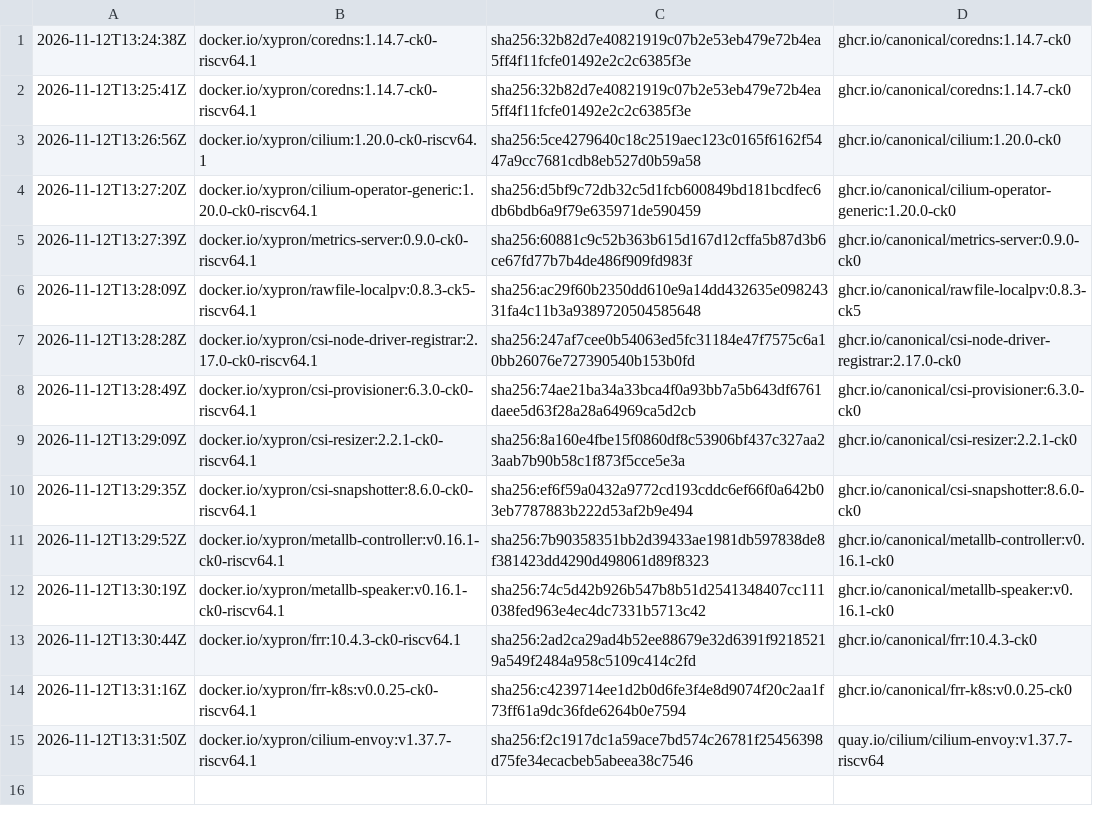
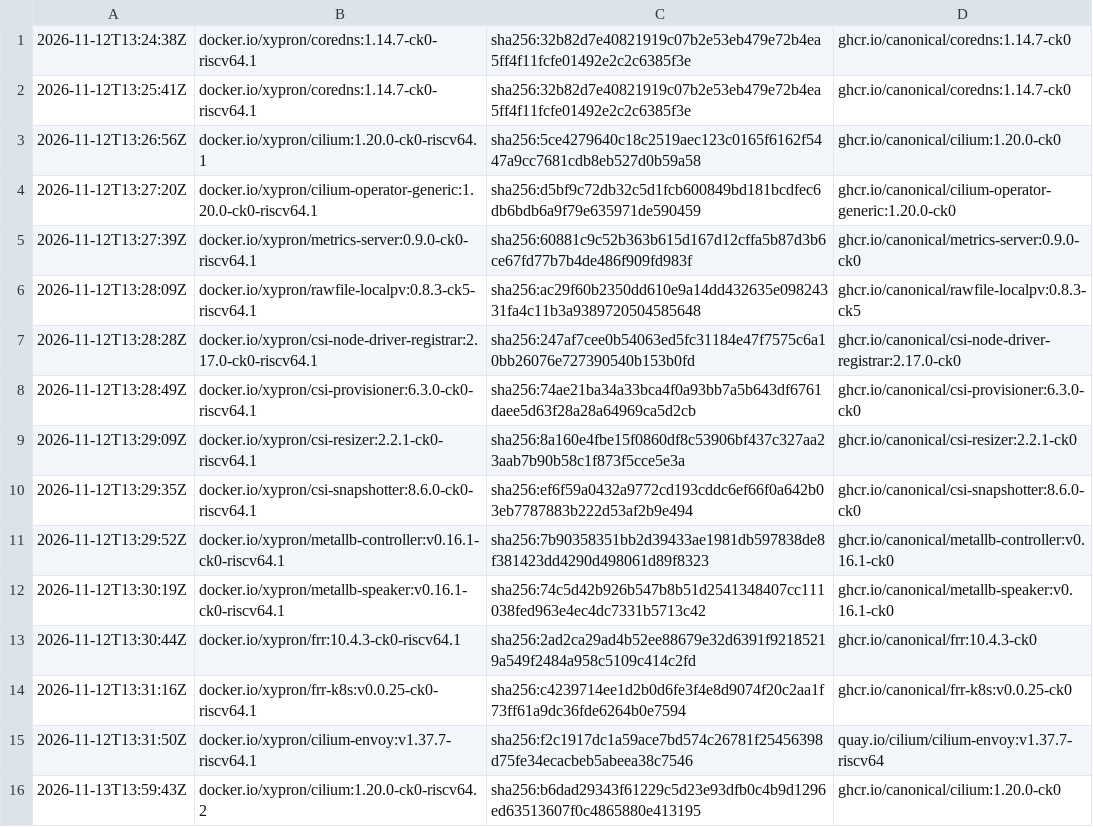
Before and after one commit to xypron/kubernetes-riscv64-images, a TSV file: published.tsv, drawn as a sheet.

Commit message:
published.tsv: record cilium with Envoy as 1.20.0-ck0-riscv64.2
The tag riscv64.1 was overwritten by mistake and restored to the image
without Envoy. The digest b6dad293 belongs to riscv64.2.

Signed-off-by: Heinrich Schuchardt <heinrich.schuchardt@canonical.com>

```diff
--- a/published.tsv
+++ b/published.tsv
@@ -15 +15,2 @@
 2026-11-12T13:31:50Z	docker.io/xypron/cilium-envoy:v1.37.7-riscv64.1	sha256:f2c1917dc1a59ace7bd574c26781f25456398d75fe34ecacbeb5abeea38c7546	quay.io/cilium/cilium-envoy:v1.37.7-riscv64
+2026-11-13T13:59:43Z	docker.io/xypron/cilium:1.20.0-ck0-riscv64.2	sha256:b6dad29343f61229c5d23e93dfb0c4b9d1296ed63513607f0c4865880e413195	ghcr.io/canonical/cilium:1.20.0-ck0
```
